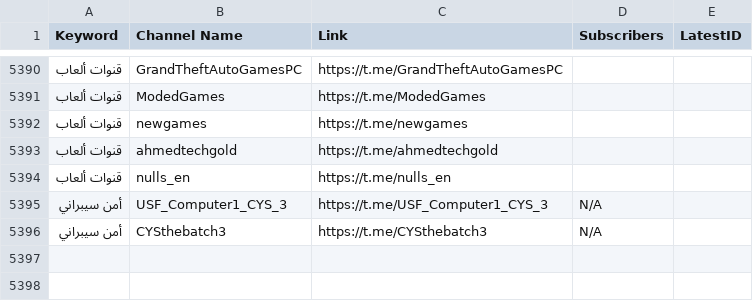
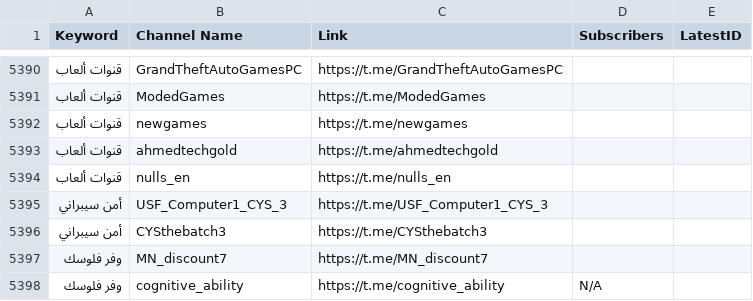
Before and after one commit to MoFlow00/Signal-X, a CSV file: telegram_data.csv, drawn as a sheet; only a part is shown, gaps mark what is left out; the diff names each change by its address in the sheet, - before the commit and + after, or states it on an @@ line.

```diff
--- a/telegram_data.csv
+++ b/telegram_data.csv
-D5395:D5396 (Subscribers): N/A
+D5395:D5396 (Subscribers): (empty)
+row 5397: وفر فلوسك | MN_discount7 | https://t.me/MN_discount7
+row 5398: وفر فلوسك | cognitive_ability | https://t.me/cognitive_ability | N/A
```
Also changed, not shown: 1 other file.
